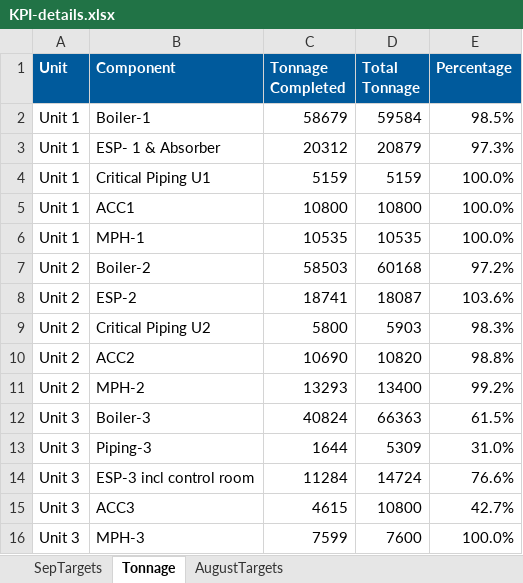
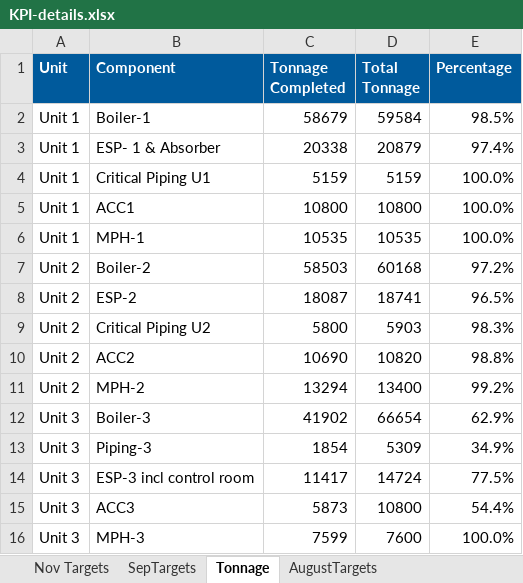
Before and after one commit to kaimal-abu/Project-Dashboard, an Excel workbook: KPI-details.xlsx, sheet Tonnage, drawn as a sheet; values as stored, in another font and other column widths than the file's, no borders; the diff names each change by its address in the sheet, - before the commit and + after, or states it on an @@ line.

```diff
--- a/KPI-details.xlsx (sheet Tonnage)
+++ b/KPI-details.xlsx (sheet Tonnage)
+sheet tab: Nov Targets
-C3 (Tonnage Completed): 20312
+C3 (Tonnage Completed): 20338
-E3 (Percentage): 97.3%
+E3 (Percentage): 97.4%
-C8 (Tonnage Completed): 18741
+C8 (Tonnage Completed): 18087
-D8 (Total Tonnage): 18087
+D8 (Total Tonnage): 18741
-E8 (Percentage): 103.6%
+E8 (Percentage): 96.5%
-C11 (Tonnage Completed): 13293
+C11 (Tonnage Completed): 13294
-C12 (Tonnage Completed): 40824
+C12 (Tonnage Completed): 41902
-D12 (Total Tonnage): 66363
+D12 (Total Tonnage): 66654
-E12 (Percentage): 61.5%
+E12 (Percentage): 62.9%
-C13 (Tonnage Completed): 1644
+C13 (Tonnage Completed): 1854
-E13 (Percentage): 31.0%
+E13 (Percentage): 34.9%
-C14 (Tonnage Completed): 11284
+C14 (Tonnage Completed): 11417
-E14 (Percentage): 76.6%
+E14 (Percentage): 77.5%
-C15 (Tonnage Completed): 4615
+C15 (Tonnage Completed): 5873
-E15 (Percentage): 42.7%
+E15 (Percentage): 54.4%
```
Also changed, not shown: Calendar-tasks.xlsx, Daily-updates.xlsx, 1 other file.
